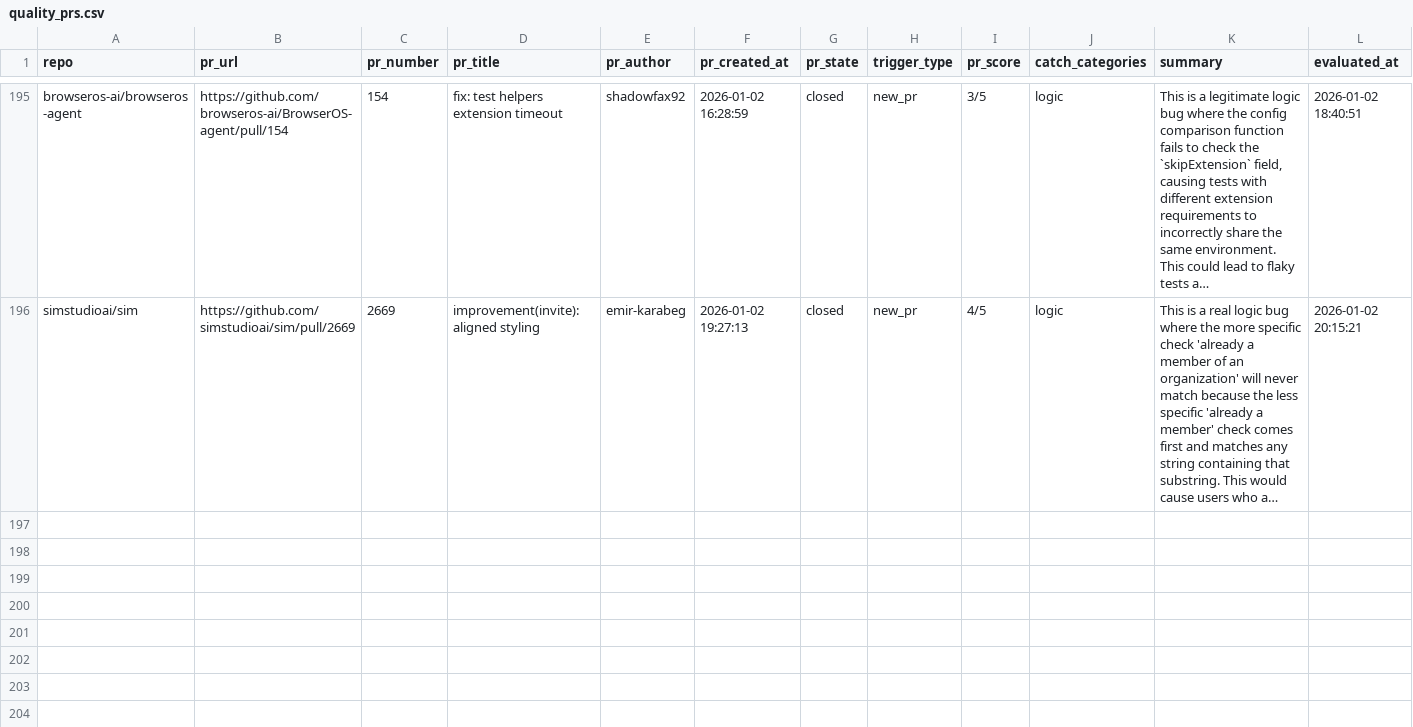
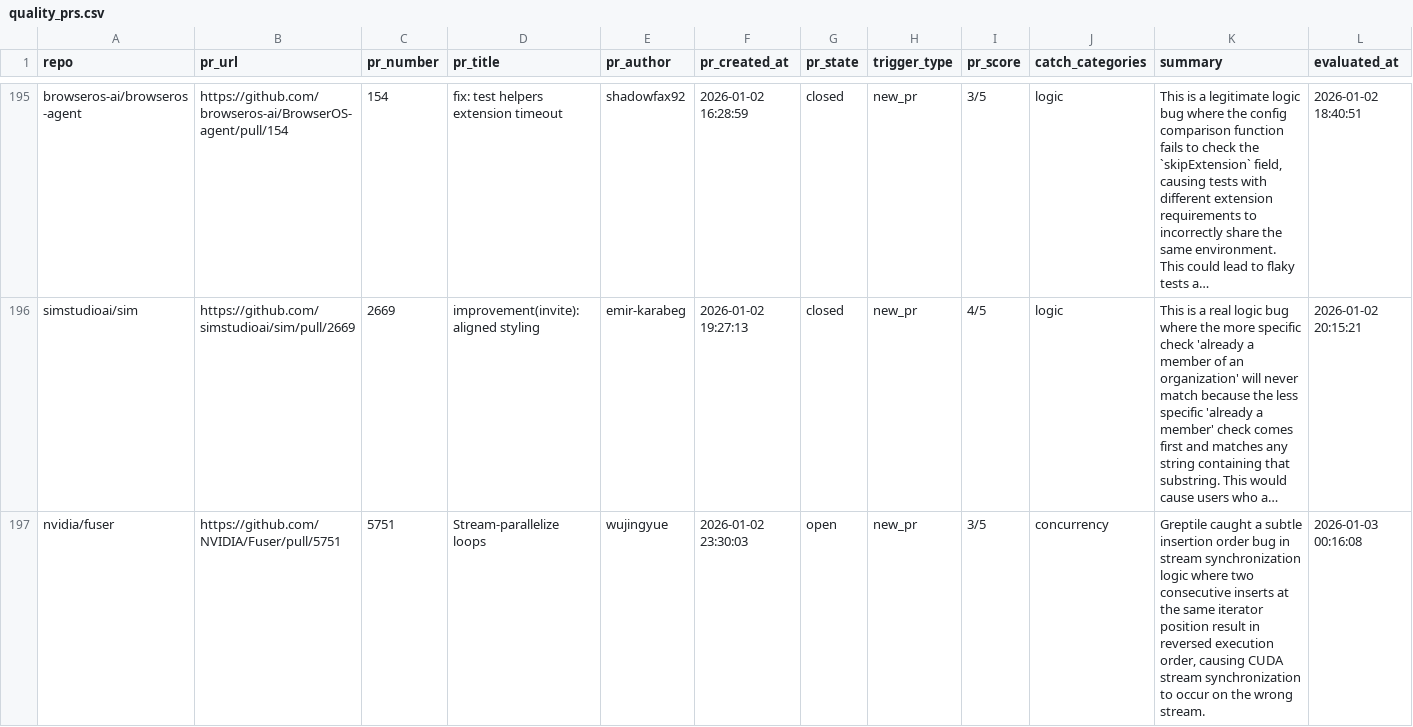
Before and after one commit to greptileai/live-feed, a CSV file: output/quality_prs.csv, drawn as a sheet; only a part is shown, gaps mark what is left out; long unchanged cells end in …; the diff names each change by its address in the sheet, - before the commit and + after, or states it on an @@ line.

```diff
--- a/output/quality_prs.csv
+++ b/output/quality_prs.csv
+row 197: nvidia/fuser | https://github.com/NVIDIA/Fuser/pull/5751 | 5751 | Stream-parallelize loops | wujingyue | 2026-01-02 23:30:03 | open | new_pr | 3/5 | concurrency | Greptile caught a subtle insertion order bug in stream synchronization logic where two consecutive inserts at the same iterator position result in reversed execution order, causing CUDA stream synchronization to occur on the wrong stream. | 2026-01-03 00:16:08
```
Also changed, not shown: 1 other file.
